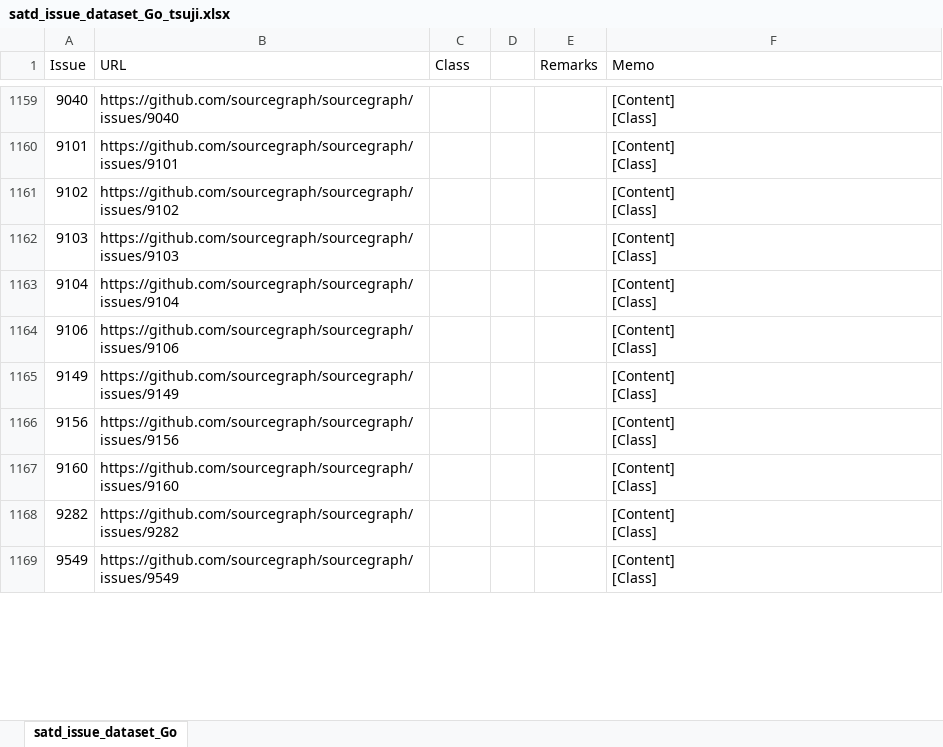
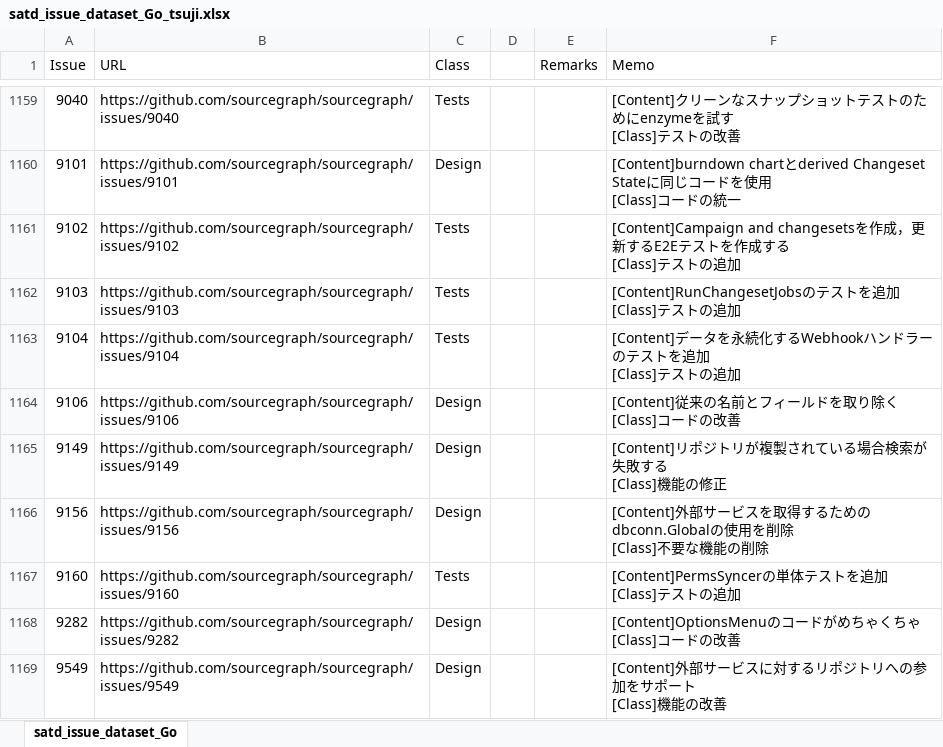
Before and after one commit to 3cywfym/td_dataset, an Excel workbook: satd_issue_dataset_Go_tsuji.xlsx, sheet satd_issue_dataset_Go, drawn as a sheet; only a part is shown, gaps mark what is left out; values as stored, in another font and other column widths than the file's, no borders; ↵ is a line break in a cell; the diff covers the shown part only; the diff names each change by its address in the sheet, - before the commit and + after, or states it on an @@ line.

```diff
--- a/satd_issue_dataset_Go_tsuji.xlsx (sheet satd_issue_dataset_Go)
+++ b/satd_issue_dataset_Go_tsuji.xlsx (sheet satd_issue_dataset_Go)
-C1159 (Class): (empty)
+C1159 (Class): Tests
-F1159 (Memo): [Content] ↵ [Class]
+F1159 (Memo): [Content]クリーンなスナップショットテストのためにenzymeを試す ↵ [Class]テストの改善
-C1160 (Class): (empty)
+C1160 (Class): Design
-F1160 (Memo): [Content] ↵ [Class]
+F1160 (Memo): [Content]burndown chartとderived Changeset Stateに同じコードを使用 ↵ [Class]コードの統一
-C1161:C1163 (Class): (empty)
+C1161:C1163 (Class): Tests
-F1161 (Memo): [Content] ↵ [Class]
+F1161 (Memo): [Content]Campaign and changesetsを作成，更新するE2Eテストを作成する ↵ [Class]テストの追加
-F1162 (Memo): [Content] ↵ [Class]
+F1162 (Memo): [Content]RunChangesetJobsのテストを追加 ↵ [Class]テストの追加
-F1163 (Memo): [Content] ↵ [Class]
+F1163 (Memo): [Content]データを永続化するWebhookハンドラーのテストを追加 ↵ [Class]テストの追加
-C1164:C1166 (Class): (empty)
+C1164:C1166 (Class): Design
-F1164 (Memo): [Content] ↵ [Class]
+F1164 (Memo): [Content]従来の名前とフィールドを取り除く ↵ [Class]コードの改善
-F1165 (Memo): [Content] ↵ [Class]
+F1165 (Memo): [Content]リポジトリが複製されている場合検索が失敗する ↵ [Class]機能の修正
-F1166 (Memo): [Content] ↵ [Class]
+F1166 (Memo): [Content]外部サービスを取得するためのdbconn.Globalの使用を削除 ↵ [Class]不要な機能の削除
-C1167 (Class): (empty)
+C1167 (Class): Tests
-F1167 (Memo): [Content] ↵ [Class]
+F1167 (Memo): [Content]PermsSyncerの単体テストを追加 ↵ [Class]テストの追加
-C1168:C1169 (Class): (empty)
+C1168:C1169 (Class): Design
-F1168 (Memo): [Content] ↵ [Class]
+F1168 (Memo): [Content]OptionsMenuのコードがめちゃくちゃ ↵ [Class]コードの改善
-F1169 (Memo): [Content] ↵ [Class]
+F1169 (Memo): [Content]外部サービスに対するリポジトリへの参加をサポート ↵ [Class]機能の改善
```
Also changed, not shown: 63 edited cells elsewhere in this sheet.
